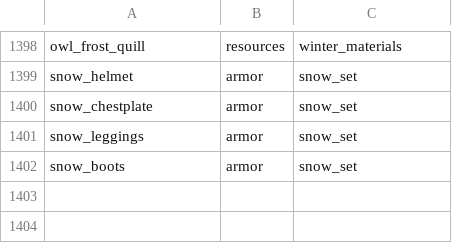
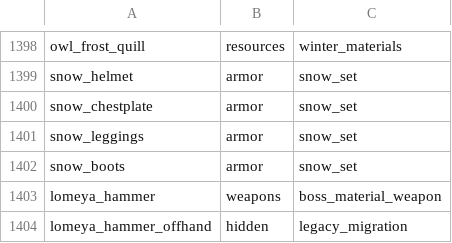
Before and after one commit to Deserag/slavic-myths, a TSV file: src/main/resources/assets/slavicmyths/creative_catalog.tsv, drawn as a sheet; only a part is shown, gaps mark what is left out; the diff names each change by its address in the sheet, - before the commit and + after, or states it on an @@ line.

Commit message:
Unify legacy Lomeya hammers and enable true rapid sabre strikes

```diff
--- a/src/main/resources/assets/slavicmyths/creative_catalog.tsv
+++ b/src/main/resources/assets/slavicmyths/creative_catalog.tsv
+row 1403: lomeya_hammer | weapons | boss_material_weapon
+row 1404: lomeya_hammer_offhand | hidden | legacy_migration
```
Also changed, not shown: 7 other files.
